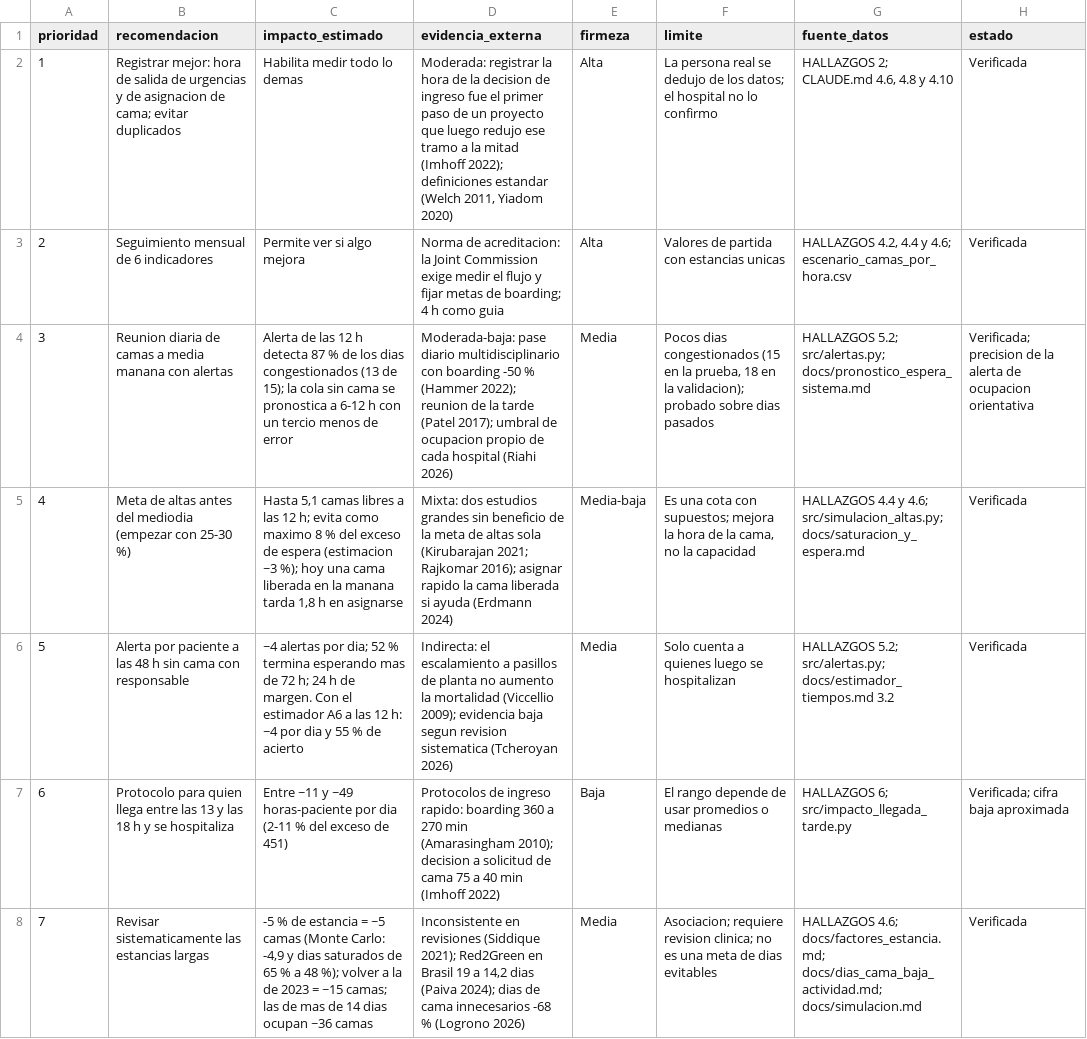
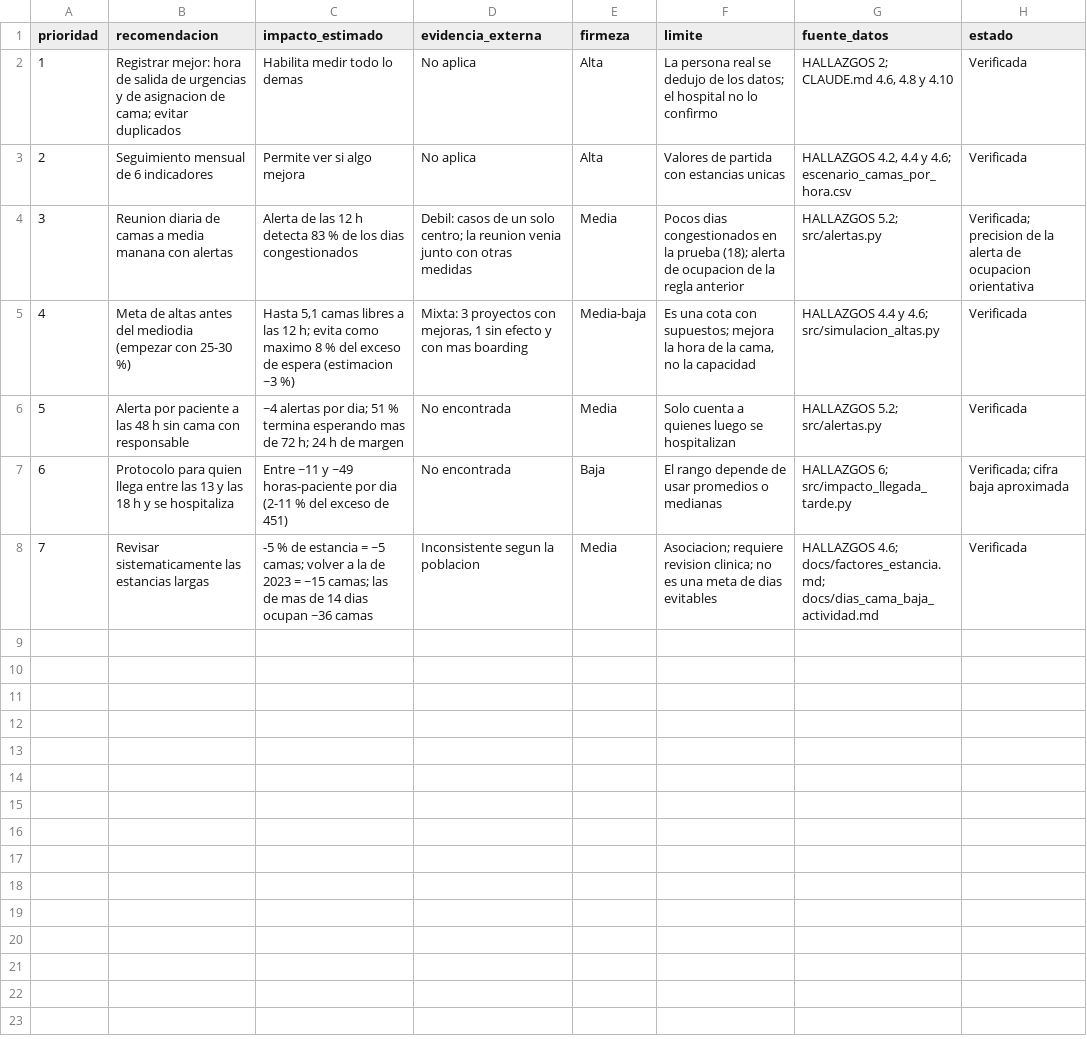
Before and after one commit to Daniela2106-az/Data-Challenge-2026-HUN, a CSV file: powerbi/recomendaciones_tabla.csv, drawn as a sheet.

```diff
--- a/powerbi/recomendaciones_tabla.csv
+++ b/powerbi/recomendaciones_tabla.csv
@@ -1,8 +1,8 @@
 prioridad,recomendacion,impacto_estimado,evidencia_externa,firmeza,limite,fuente_datos,estado
-1,Registrar mejor: hora de salida de urgencias y de asignacion de cama; evitar duplicados,Habilita medir todo lo demas,"Moderada: registrar la hora de la decision de ingreso fue el primer paso de un proyecto que luego redujo ese tramo a la mitad (Imhoff 2022); definiciones estandar (Welch 2011, Yiadom 2020)",Alta,La persona real se dedujo de los datos; el hospital no lo confirmo,"HALLAZGOS 2; CLAUDE.md 4.6, 4.8 y 4.10",Verificada
-2,Seguimiento mensual de 6 indicadores,Permite ver si algo mejora,Norma de acreditacion: la Joint Commission exige medir el flujo y fijar metas de boarding; 4 h como guia,Alta,Valores de partida con estancias unicas,"HALLAZGOS 4.2, 4.4 y 4.6; escenario_camas_por_hora.csv",Verificada
-3,Reunion diaria de camas a media manana con alertas,Alerta de las 12 h detecta 87 % de los dias congestionados (13 de 15); la cola sin cama se pronostica a 6-12 h con un tercio menos de error,Moderada-baja: pase diario multidisciplinario con boarding -50 % (Hammer 2022); reunion de la tarde (Patel 2017); umbral de ocupacion propio de cada hospital (Riahi 2026),Media,"Pocos dias congestionados (15 en la prueba, 18 en la validacion); probado sobre dias pasados",HALLAZGOS 5.2; src/alertas.py; docs/pronostico_espera_sistema.md,Verificada; precision de la alerta de ocupacion orientativa
-4,Meta de altas antes del mediodia (empezar con 25-30 %),"Hasta 5,1 camas libres a las 12 h; evita como maximo 8 % del exceso de espera (estimacion ~3 %); hoy una cama liberada en la manana tarda 1,8 h en asignarse",Mixta: dos estudios grandes sin beneficio de la meta de altas sola (Kirubarajan 2021; Rajkomar 2016); asignar rapido la cama liberada si ayuda (Erdmann 2024),Media-baja,"Es una cota con supuestos; mejora la hora de la cama, no la capacidad",HALLAZGOS 4.4 y 4.6; src/simulacion_altas.py; docs/saturacion_y_espera.md,Verificada
-5,Alerta por paciente a las 48 h sin cama con responsable,~4 alertas por dia; 52 % termina esperando mas de 72 h; 24 h de margen. Con el estimador A6 a las 12 h: ~4 por dia y 55 % de acierto,Indirecta: el escalamiento a pasillos de planta no aumento la mortalidad (Viccellio 2009); evidencia baja segun revision sistematica (Tcheroyan 2026),Media,Solo cuenta a quienes luego se hospitalizan,HALLAZGOS 5.2; src/alertas.py; docs/estimador_tiempos.md 3.2,Verificada
-6,Protocolo para quien llega entre las 13 y las 18 h y se hospitaliza,Entre ~11 y ~49 horas-paciente por dia (2-11 % del exceso de 451),Protocolos de ingreso rapido: boarding 360 a 270 min (Amarasingham 2010); decision a solicitud de cama 75 a 40 min (Imhoff 2022),Baja,El rango depende de usar promedios o medianas,HALLAZGOS 6; src/impacto_llegada_tarde.py,Verificada; cifra baja aproximada
-7,Revisar sistematicamente las estancias largas,"-5 % de estancia = ~5 camas (Monte Carlo: -4,9 y dias saturados de 65 % a 48 %); volver a la de 2023 = ~15 camas; las de mas de 14 dias ocupan ~36 camas","Inconsistente en revisiones (Siddique 2021); Red2Green en Brasil 19 a 14,2 dias (Paiva 2024); dias de cama innecesarios -68 % (Logrono 2026)",Media,Asociacion; requiere revision clinica; no es una meta de dias evitables,HALLAZGOS 4.6; docs/factores_estancia.md; docs/dias_cama_baja_actividad.md; docs/simulacion.md,Verificada
+1,Registrar mejor: hora de salida de urgencias y de asignacion de cama; evitar duplicados,Habilita medir todo lo demas,No aplica,Alta,La persona real se dedujo de los datos; el hospital no lo confirmo,"HALLAZGOS 2; CLAUDE.md 4.6, 4.8 y 4.10",Verificada
+2,Seguimiento mensual de 6 indicadores,Permite ver si algo mejora,No aplica,Alta,Valores de partida con estancias unicas,"HALLAZGOS 4.2, 4.4 y 4.6; escenario_camas_por_hora.csv",Verificada
+3,Reunion diaria de camas a media manana con alertas,Alerta de las 12 h detecta 83 % de los dias congestionados,Debil: casos de un solo centro; la reunion venia junto con otras medidas,Media,Pocos dias congestionados en la prueba (18); alerta de ocupacion de la regla anterior,HALLAZGOS 5.2; src/alertas.py,Verificada; precision de la alerta de ocupacion orientativa
+4,Meta de altas antes del mediodia (empezar con 25-30 %),"Hasta 5,1 camas libres a las 12 h; evita como maximo 8 % del exceso de espera (estimacion ~3 %)","Mixta: 3 proyectos con mejoras, 1 sin efecto y con mas boarding",Media-baja,"Es una cota con supuestos; mejora la hora de la cama, no la capacidad",HALLAZGOS 4.4 y 4.6; src/simulacion_altas.py,Verificada
+5,Alerta por paciente a las 48 h sin cama con responsable,~4 alertas por dia; 51 % termina esperando mas de 72 h; 24 h de margen,No encontrada,Media,Solo cuenta a quienes luego se hospitalizan,HALLAZGOS 5.2; src/alertas.py,Verificada
+6,Protocolo para quien llega entre las 13 y las 18 h y se hospitaliza,Entre ~11 y ~49 horas-paciente por dia (2-11 % del exceso de 451),No encontrada,Baja,El rango depende de usar promedios o medianas,HALLAZGOS 6; src/impacto_llegada_tarde.py,Verificada; cifra baja aproximada
+7,Revisar sistematicamente las estancias largas,-5 % de estancia = ~5 camas; volver a la de 2023 = ~15 camas; las de mas de 14 dias ocupan ~36 camas,Inconsistente segun la poblacion,Media,Asociacion; requiere revision clinica; no es una meta de dias evitables,HALLAZGOS 4.6; docs/factores_estancia.md; docs/dias_cama_baja_actividad.md,Verificada
```
Also changed, not shown: 3 other files.
